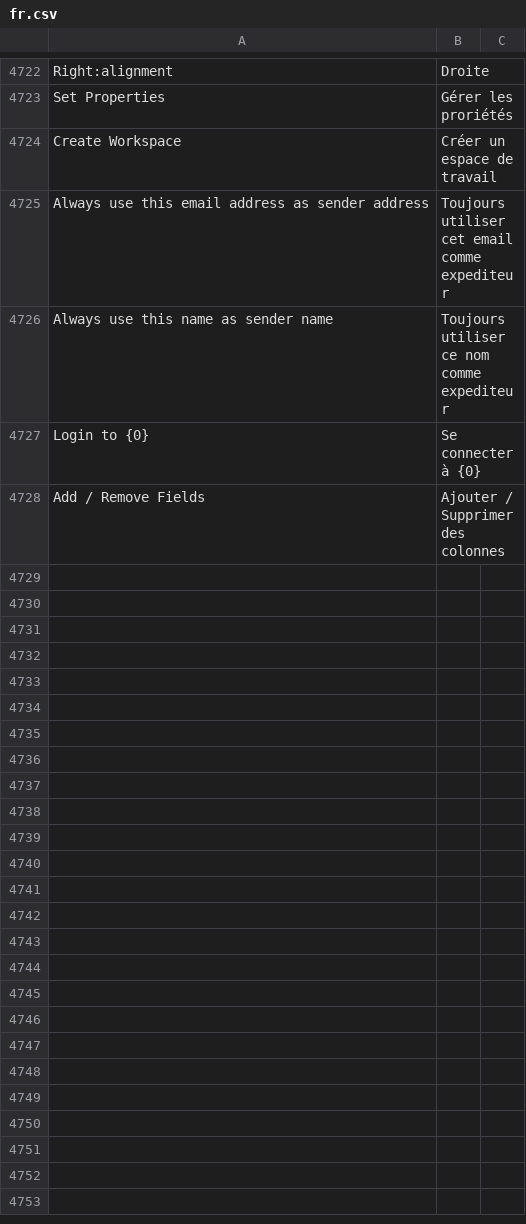
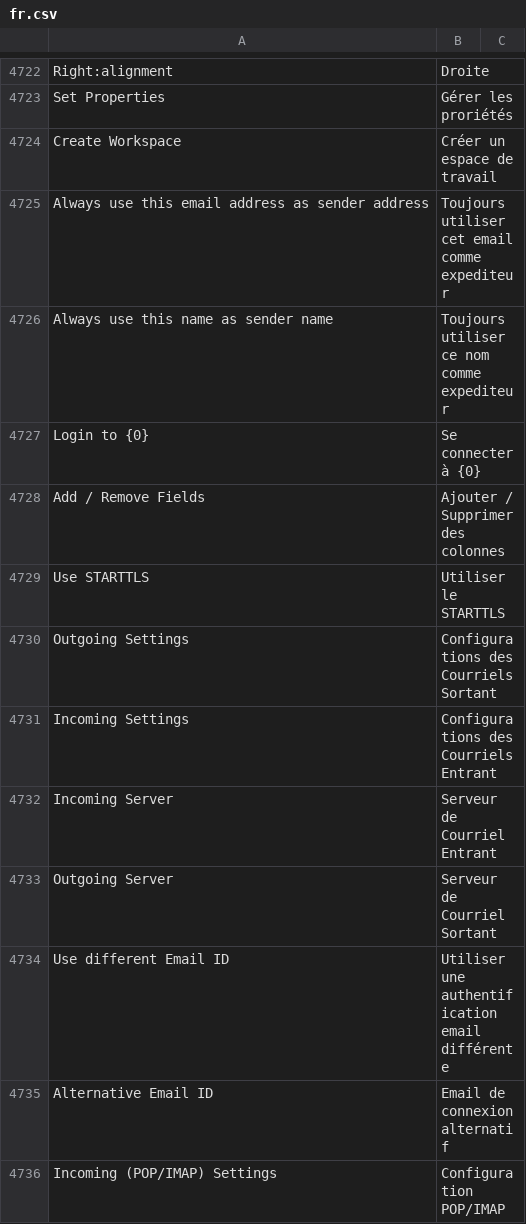
Before and after one commit to experiments001/frappe-sqlite, a CSV file: frappe/translations/fr.csv, drawn as a sheet; only a part is shown, gaps mark what is left out; the diff covers the shown part only.

Commit message:
feat: STARTTLS  authentication for IMAP (#17683)
Co-authored-by: phot0n <ritwikpuri5678@gmail.com>

```diff
--- a/frappe/translations/fr.csv
+++ b/frappe/translations/fr.csv
@@ -4728 +4728,9 @@ Login to {0},Se connecter à {0}
 Add / Remove Fields,Ajouter / Supprimer des colonnes
+Use STARTTLS,Utiliser le STARTTLS
+Outgoing Settings,Configurations des Courriels Sortant
+Incoming Settings,Configurations des Courriels Entrant
+Incoming Server,Serveur de Courriel Entrant
+Outgoing Server,Serveur de Courriel Sortant
+Use different Email ID,Utiliser une authentification email différente
+Alternative Email ID,Email de connexion alternatif
+Incoming (POP/IMAP) Settings,Configuration POP/IMAP
```
Also changed, not shown: 8 added rows, 1 removed row and 3 edited cells elsewhere in this file, 6 other files.
